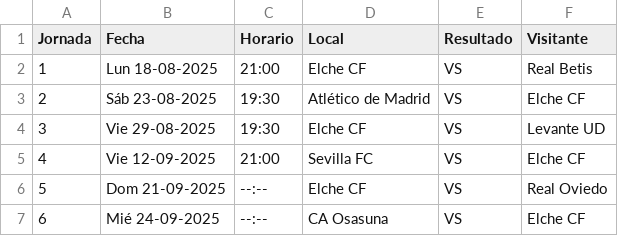
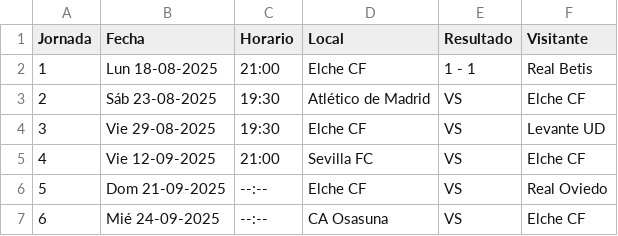
Before and after one commit to genosx10/genosx10.github.io, a CSV file: football/data/matches_elche-c-f.csv, drawn as a sheet; only a part is shown.

```diff
--- a/football/data/matches_elche-c-f.csv
+++ b/football/data/matches_elche-c-f.csv
@@ -1,3 +1,3 @@
 Jornada,Fecha,Horario,Local,Resultado,Visitante
-1,Lun 18-08-2025,21:00,Elche CF,VS,Real Betis
+1,Lun 18-08-2025,21:00,Elche CF,1 - 1,Real Betis
 2,Sáb 23-08-2025,19:30,Atlético de Madrid,VS,Elche CF
```
Also changed, not shown: football/data/matches_real-betis.csv.
